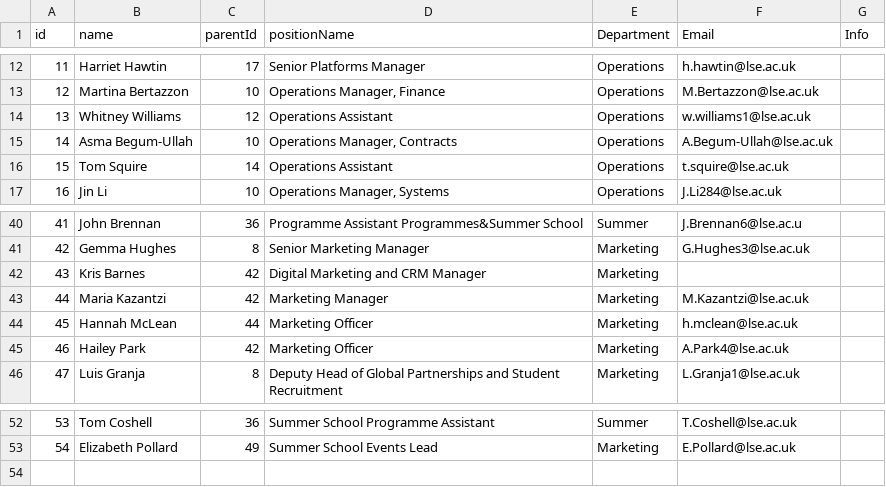
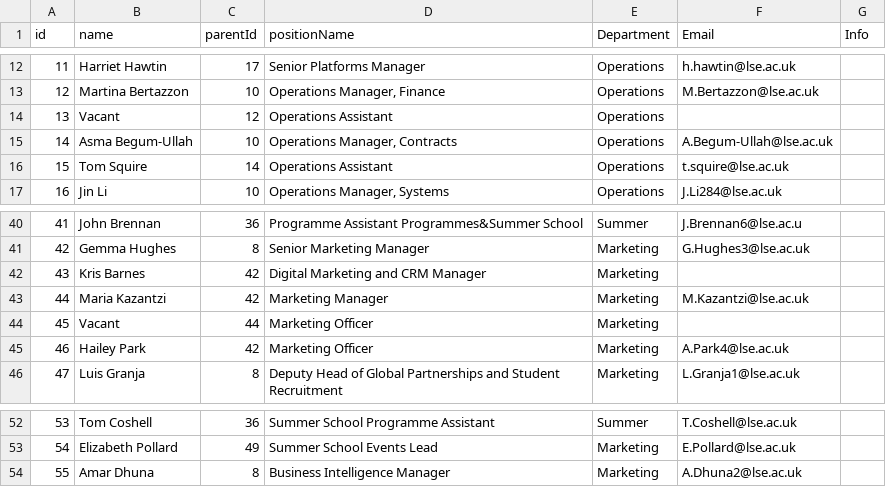
Before and after one commit to ExtendedEducation/org-chart, a CSV file: misc/data.csv, drawn as a sheet; only a part is shown, gaps mark what is left out.

Commit message:
Update data.csv

```diff
--- a/misc/data.csv
+++ b/misc/data.csv
@@ -13,3 +13,3 @@ id,name,parentId,positionName,Department,Email,Info
 12,Martina Bertazzon,10,"Operations Manager, Finance",Operations,M.Bertazzon@lse.ac.uk,
-13,Whitney Williams,12,Operations Assistant,Operations,w.williams1@lse.ac.uk,
+13,Vacant,12,Operations Assistant,Operations,
 14,Asma Begum-Ullah,10,"Operations Manager, Contracts",Operations,A.Begum-Ullah@lse.ac.uk,
@@ -43,3 +43,3 @@ id,name,parentId,positionName,Department,Email,Info
 44,Maria Kazantzi,42,Marketing Manager,Marketing,M.Kazantzi@lse.ac.uk,
-45,Hannah McLean,44,Marketing Officer,Marketing,h.mclean@lse.ac.uk,
+45,Vacant,44,Marketing Officer,Marketing,
 46,Hailey Park,42,Marketing Officer,Marketing,A.Park4@lse.ac.uk,
@@ -53 +53,2 @@ id,name,parentId,positionName,Department,Email,Info
 54,Elizabeth Pollard,49, Summer School Events Lead, Marketing,E.Pollard@lse.ac.uk
+55,Amar Dhuna,8, Business Intelligence Manager, Marketing,A.Dhuna2@lse.ac.uk
```
